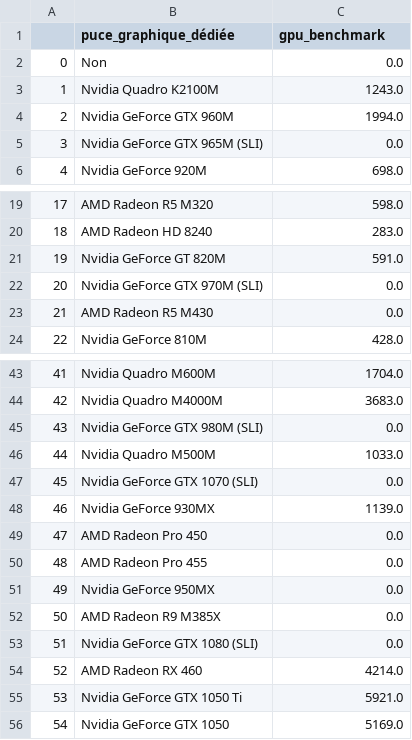
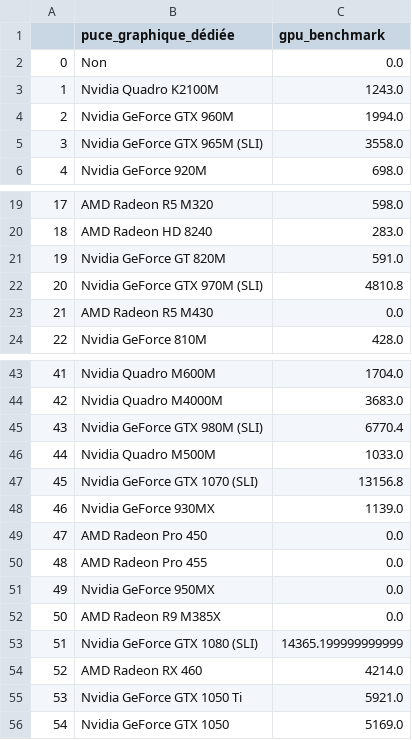
Before and after one commit to louismartin/laptop-scoring, a CSV file: data/get_gpu_dataframe.csv, drawn as a sheet; only a part is shown, gaps mark what is left out.

```diff
--- a/data/get_gpu_dataframe.csv
+++ b/data/get_gpu_dataframe.csv
@@ -4,3 +4,3 @@
 2,Nvidia GeForce GTX 960M,1994.0
-3,Nvidia GeForce GTX 965M (SLI),0.0
+3,Nvidia GeForce GTX 965M (SLI),3558.0
 4,Nvidia GeForce 920M,698.0
@@ -21,3 +21,3 @@
 19,Nvidia GeForce GT 820M,591.0
-20,Nvidia GeForce GTX 970M (SLI),0.0
+20,Nvidia GeForce GTX 970M (SLI),4810.8
 21,AMD Radeon R5 M430,0.0
@@ -44,5 +44,5 @@
 42,Nvidia Quadro M4000M,3683.0
-43,Nvidia GeForce GTX 980M (SLI),0.0
+43,Nvidia GeForce GTX 980M (SLI),6770.4
 44,Nvidia Quadro M500M,1033.0
-45,Nvidia GeForce GTX 1070 (SLI),0.0
+45,Nvidia GeForce GTX 1070 (SLI),13156.8
 46,Nvidia GeForce 930MX,1139.0
@@ -52,3 +52,3 @@
 50,AMD Radeon R9 M385X,0.0
-51,Nvidia GeForce GTX 1080 (SLI),0.0
+51,Nvidia GeForce GTX 1080 (SLI),14365.199999999999
 52,AMD Radeon RX 460,4214.0
```
Also changed, not shown: 3 other files.
